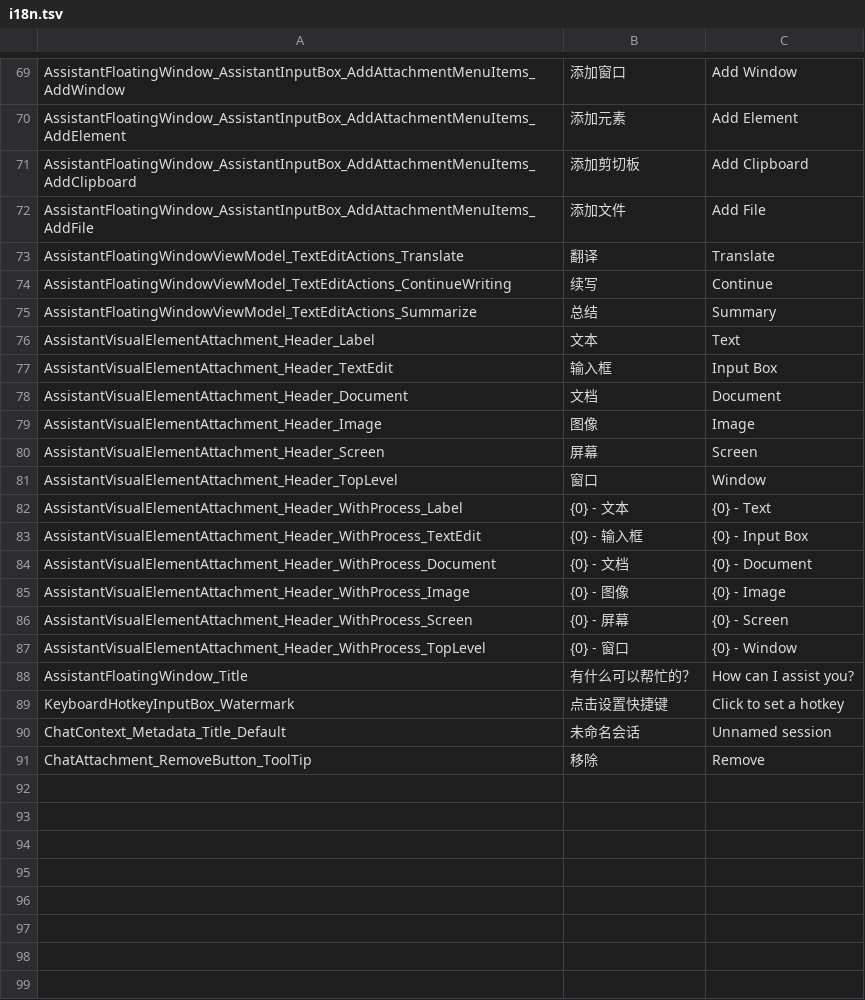
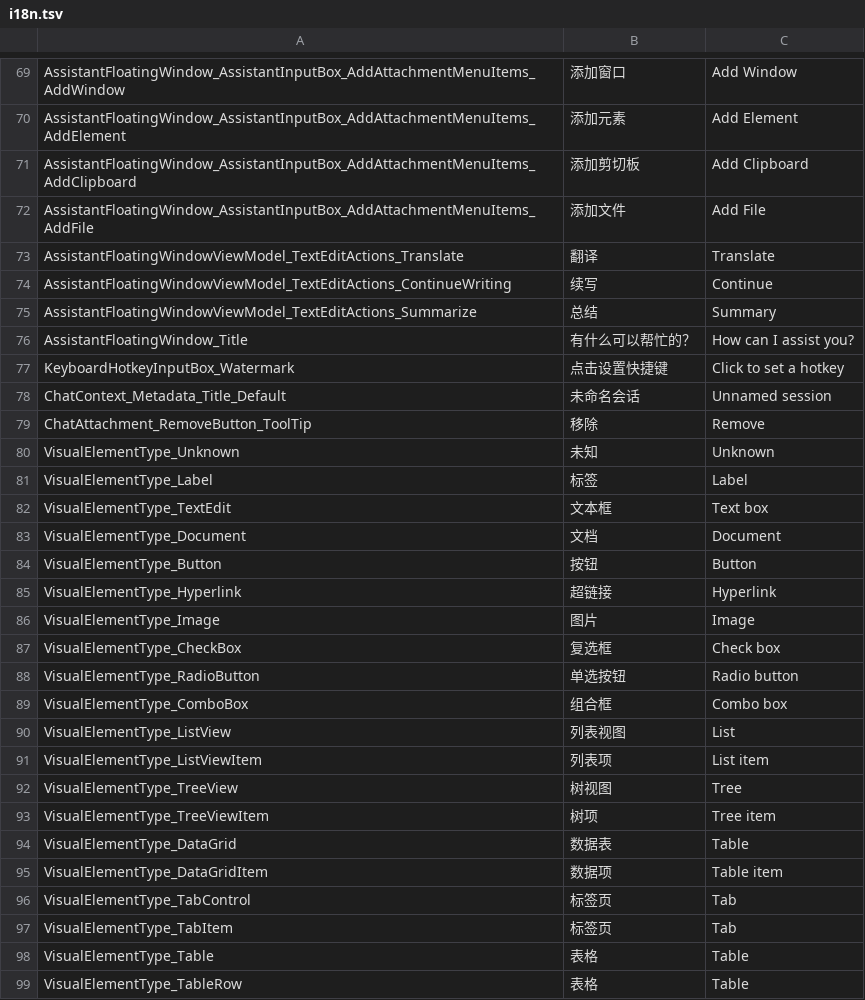
Before and after one commit to sayedsff/Everywhere, a TSV file: src/Everywhere/I18N/i18n.tsv, drawn as a sheet; only a part is shown, gaps mark what is left out; removed rows and columns are numbered as before the commit, all else as after; the diff covers the shown part only; the diff names each change by its address in the sheet, - before the commit and + after, or states it on an @@ line.

Commit message:
feat: better attachment i18n
* `FormattedDynamicResourceKey` now supports args resolution
* Add `DisposeCollector` for `IDisposable` management

```diff
--- a/src/Everywhere/I18N/i18n.tsv
+++ b/src/Everywhere/I18N/i18n.tsv
-row 76: AssistantVisualElementAttachment_Header_Label | 文本 | Text
-row 77: AssistantVisualElementAttachment_Header_TextEdit | 输入框 | Input Box
-row 78: AssistantVisualElementAttachment_Header_Document | 文档 | Document
-row 79: AssistantVisualElementAttachment_Header_Image | 图像 | Image
-row 80: AssistantVisualElementAttachment_Header_Screen | 屏幕 | Screen
-row 81: AssistantVisualElementAttachment_Header_TopLevel | 窗口 | Window
-row 82: AssistantVisualElementAttachment_Header_WithProcess_Label | {0} - 文本 | {0} - Text
-row 83: AssistantVisualElementAttachment_Header_WithProcess_TextEdit | {0} - 输入框 | {0} - Input Box
-row 84: AssistantVisualElementAttachment_Header_WithProcess_Document | {0} - 文档 | {0} - Document
-row 85: AssistantVisualElementAttachment_Header_WithProcess_Image | {0} - 图像 | {0} - Image
-row 86: AssistantVisualElementAttachment_Header_WithProcess_Screen | {0} - 屏幕 | {0} - Screen
-row 87: AssistantVisualElementAttachment_Header_WithProcess_TopLevel | {0} - 窗口 | {0} - Window
+row 80: VisualElementType_Unknown | 未知 | Unknown
+row 81: VisualElementType_Label | 标签 | Label
+row 82: VisualElementType_TextEdit | 文本框 | Text box
+row 83: VisualElementType_Document | 文档 | Document
+row 84: VisualElementType_Button | 按钮 | Button
+row 85: VisualElementType_Hyperlink | 超链接 | Hyperlink
+row 86: VisualElementType_Image | 图片 | Image
+row 87: VisualElementType_CheckBox | 复选框 | Check box
+row 88: VisualElementType_RadioButton | 单选按钮 | Radio button
+row 89: VisualElementType_ComboBox | 组合框 | Combo box
+row 90: VisualElementType_ListView | 列表视图 | List
+row 91: VisualElementType_ListViewItem | 列表项 | List item
+row 92: VisualElementType_TreeView | 树视图 | Tree
+row 93: VisualElementType_TreeViewItem | 树项 | Tree item
+row 94: VisualElementType_DataGrid | 数据表 | Table
+row 95: VisualElementType_DataGridItem | 数据项 | Table item
+row 96: VisualElementType_TabControl | 标签页 | Tab
+row 97: VisualElementType_TabItem | 标签页 | Tab
+row 98: VisualElementType_Table | 表格 | Table
+row 99: VisualElementType_TableRow | 表格 | Table
```
Also changed, not shown: 8 added rows elsewhere in this file, 3 other files.
